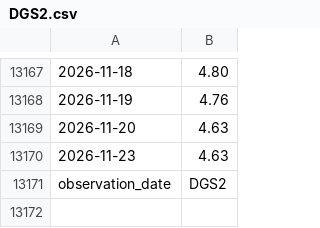
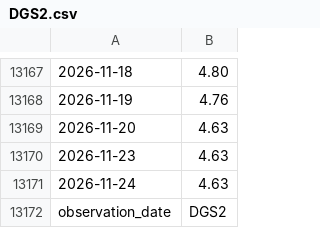
Before and after one commit to uihansol/Calculate-for-investing, a CSV file: credit-cycle/data/DGS2.csv, drawn as a sheet; only a part is shown, gaps mark what is left out; the diff names each change by its address in the sheet, - before the commit and + after, or states it on an @@ line.

```diff
--- a/credit-cycle/data/DGS2.csv
+++ b/credit-cycle/data/DGS2.csv
+row 13171: 2026-11-24 | 4.63
```
Also changed, not shown: credit-cycle/data/DAAA.csv, credit-cycle/data/DBAA.csv, 1 other file.
